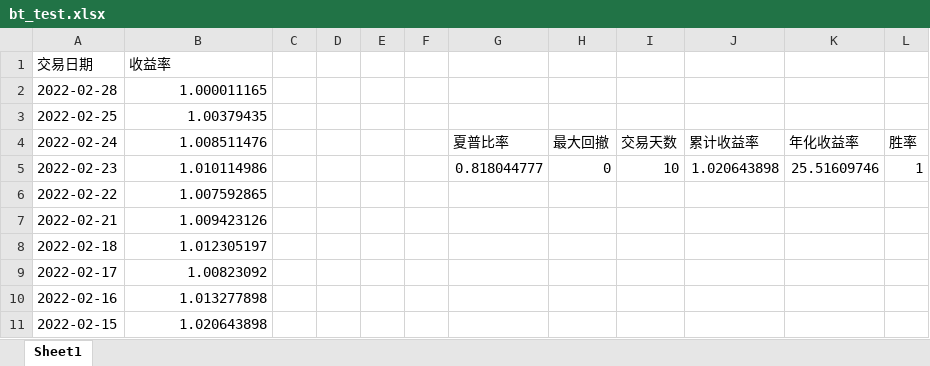
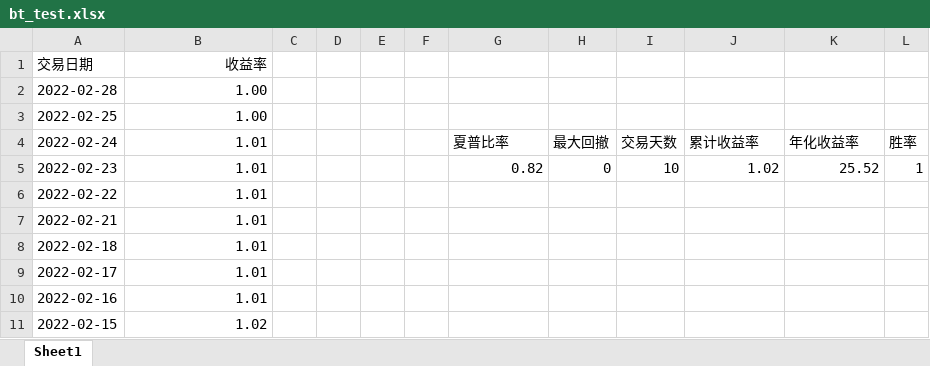
Before and after one commit to Eurofa/PKU-Trader, an Excel workbook: Demo/bt_results/bt_test.xlsx, sheet Sheet1, drawn as a sheet; values as stored, in another font and other column widths than the file's, no borders; charts and pictures not drawn; the diff names each change by its address in the sheet, - before the commit and + after, or states it on an @@ line.

```diff
--- a/Demo/bt_results/bt_test.xlsx (sheet Sheet1)
+++ b/Demo/bt_results/bt_test.xlsx (sheet Sheet1)
-B1 alignment: left
+B1 alignment: right
-B2 (收益率): 1.000011165
+B2 (收益率): 1.00
-B3 (收益率): 1.00379435
+B3 (收益率): 1.00
-B4 (收益率): 1.008511476
+B4 (收益率): 1.01
-B5 (收益率): 1.010114986
+B5 (收益率): 1.01
-G5: 0.818044777
+G5: 0.82
-J5: 1.020643898
+J5: 1.02
-K5: 25.51609746
+K5: 25.52
-B6 (收益率): 1.007592865
+B6 (收益率): 1.01
-B7 (收益率): 1.009423126
+B7 (收益率): 1.01
-B8 (收益率): 1.012305197
+B8 (收益率): 1.01
-B9 (收益率): 1.00823092
+B9 (收益率): 1.01
-B10 (收益率): 1.013277898
+B10 (收益率): 1.01
-B11 (收益率): 1.020643898
+B11 (收益率): 1.02
```
Also changed, not shown: charts or pictures, 9 other files.
